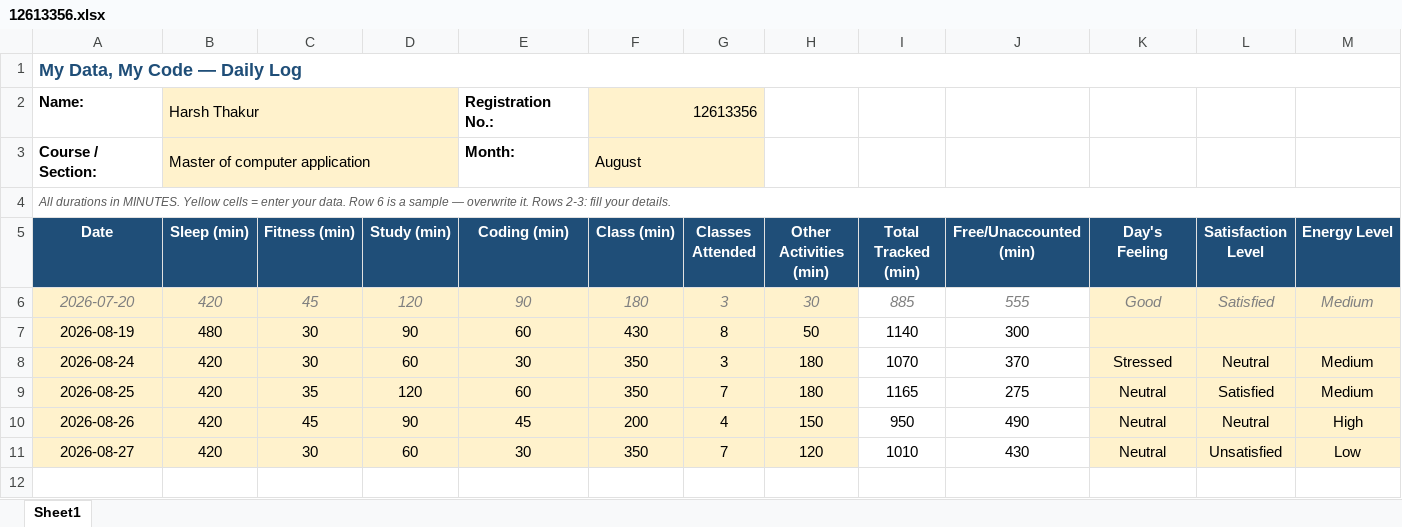
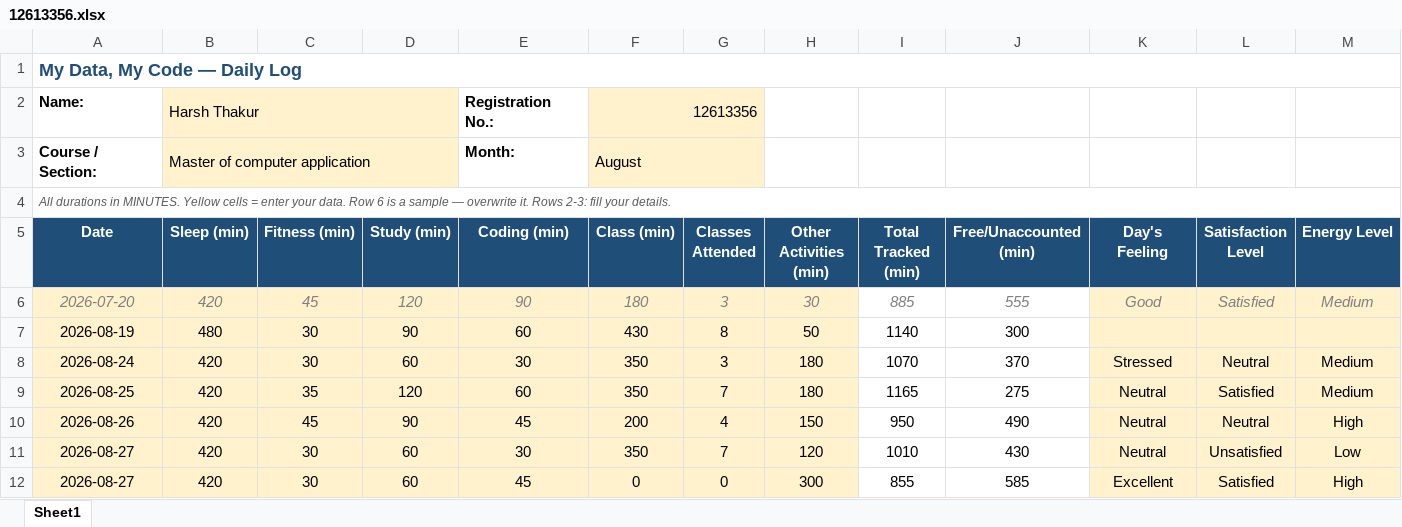
Before and after one commit to Harsht1112/CAP-776, an Excel workbook: 12613356.xlsx, sheet Sheet1, drawn as a sheet; only a part is shown; values as stored, in another font and other column widths than the file's, no borders; conditional formats not drawn; rows hold the shown columns only; the diff names each change by its address in the sheet, - before the commit and + after, or states it on an @@ line.

Commit message:
28-08-2026

```diff
--- a/12613356.xlsx (sheet Sheet1)
+++ b/12613356.xlsx (sheet Sheet1)
+row 12: 2026-08-27 | 420 | 30 | 60 | 45 | 0 | 0 | 300 | 855 | 585 | Excellent | Satisfied | High
```
